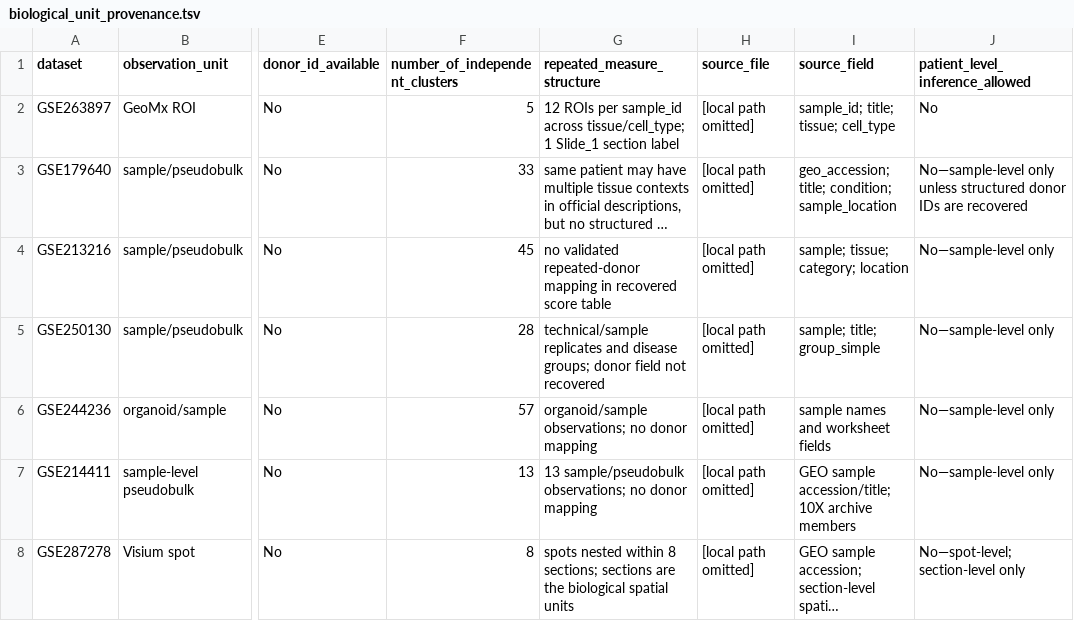
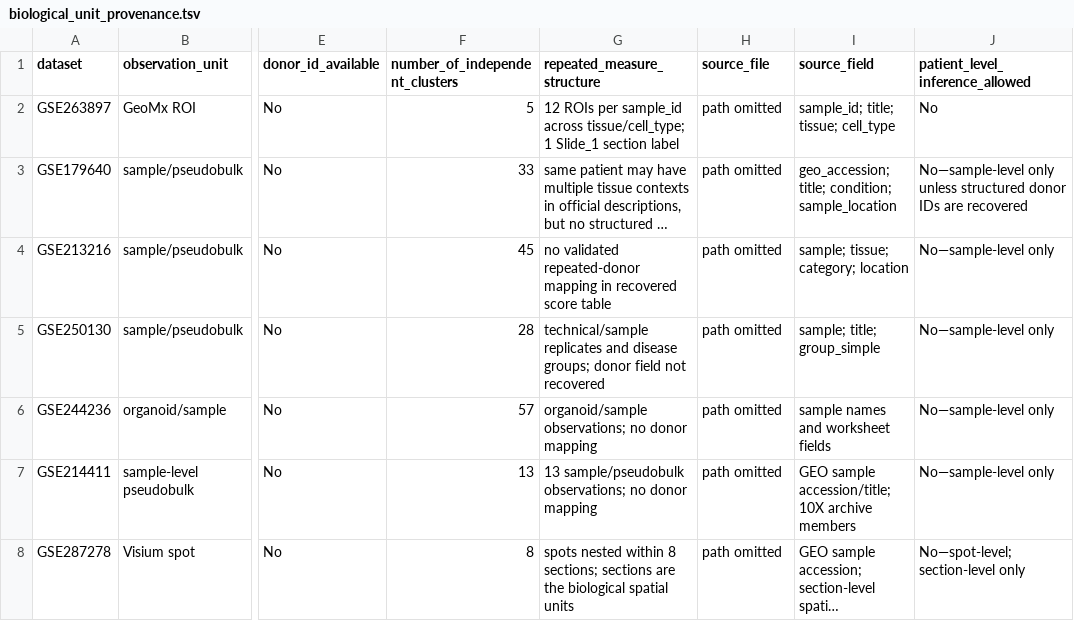
Before and after one commit to yueminhou22-source/implantation-failure-atlas, a TSV file: source_data/verified_sensitivity/biological_unit_provenance.tsv, drawn as a sheet; only a part is shown, gaps mark what is left out; long unchanged cells end in …; the diff names each change by its address in the sheet, - before the commit and + after, or states it on an @@ line.

```diff
--- a/source_data/verified_sensitivity/biological_unit_provenance.tsv
+++ b/source_data/verified_sensitivity/biological_unit_provenance.tsv
-H2:H8 (source_file): [local path omitted]
+H2:H8 (source_file): path omitted
```
Also changed, not shown: PUBLIC_FILE_MANIFEST_SHA256.tsv, figure_source_data_index/figure_source_data_index.csv, 45 other files.
